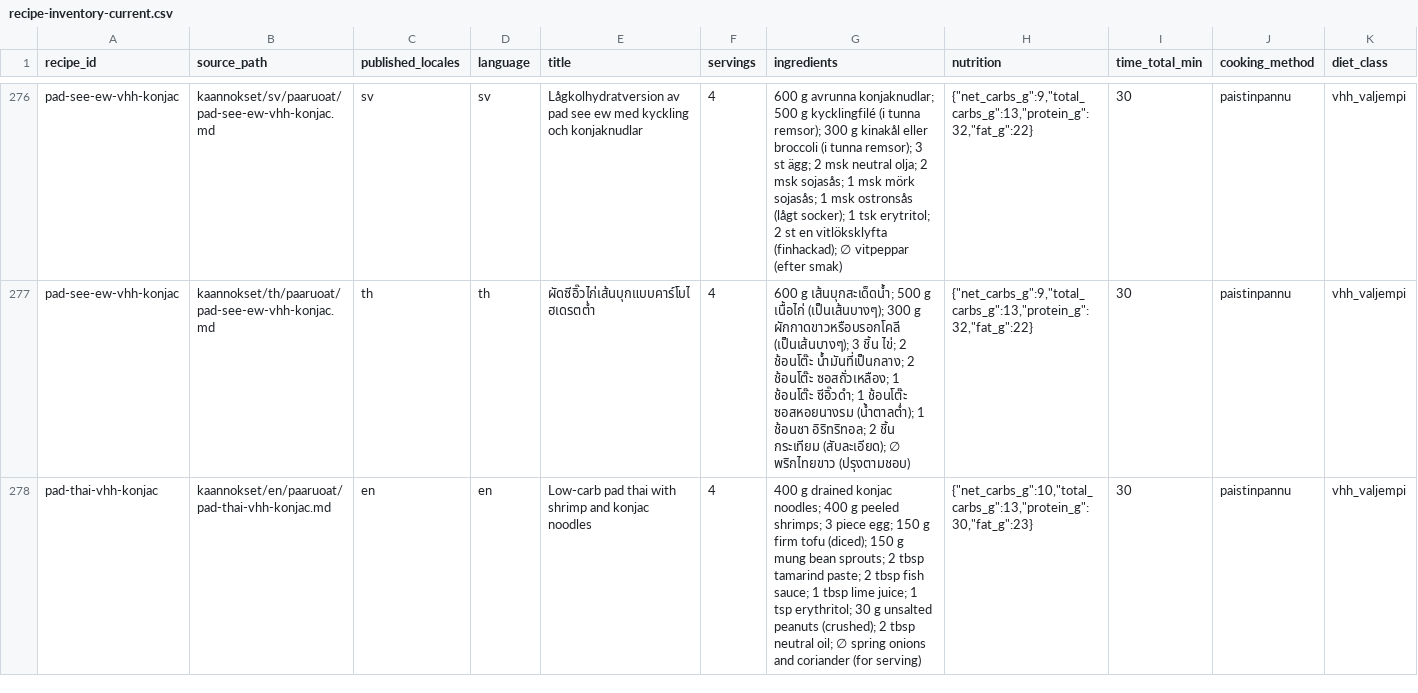
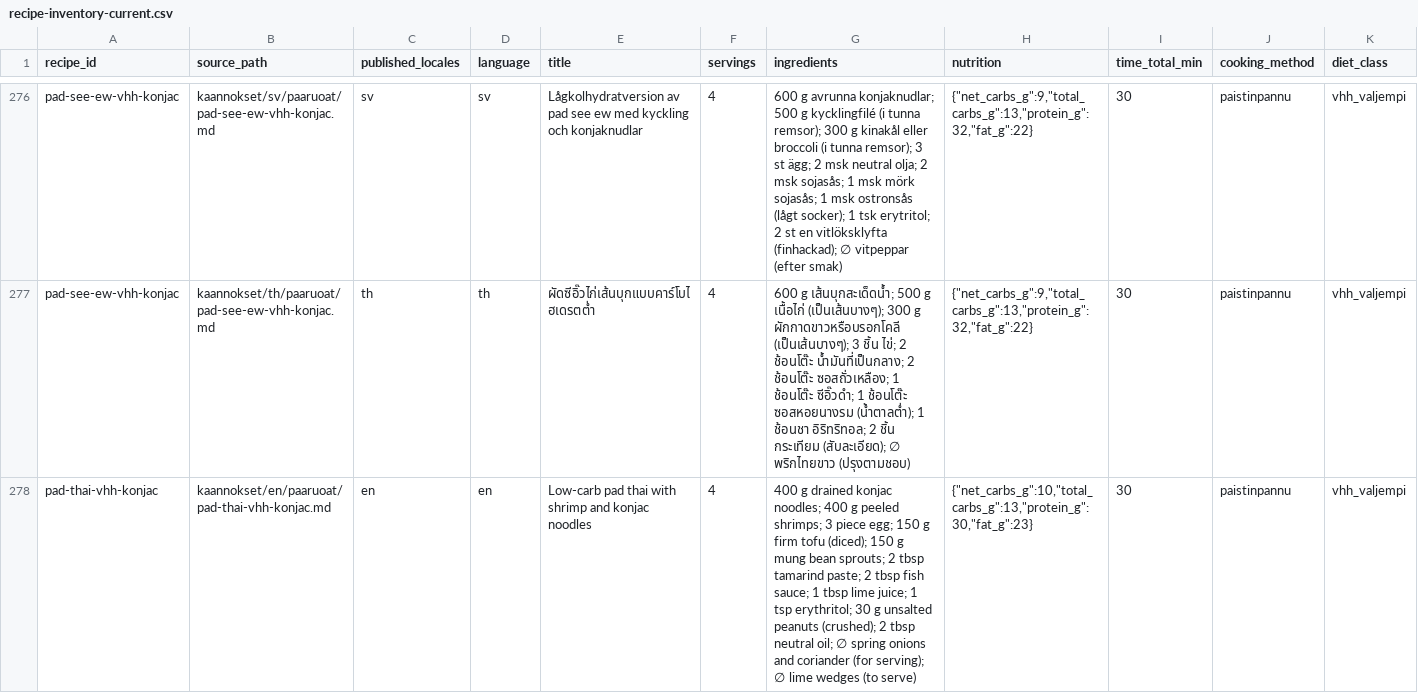
Before and after one commit to ozirix-dev/Reseptit, a CSV file: docs/reports/recipe-inventory-current.csv, drawn as a sheet; only a part is shown, gaps mark what is left out; the diff covers the shown part only; the diff names each change by its address in the sheet, - before the commit and + after, or states it on an @@ line.

```diff
--- a/docs/reports/recipe-inventory-current.csv
+++ b/docs/reports/recipe-inventory-current.csv
-G278 (ingredients): …coriander (for serving)
+G278 (ingredients): …coriander (for serving); ∅ lime wedges (to serve)
```
Also changed, not shown: 28 edited cells elsewhere in this file, 7 other files.
